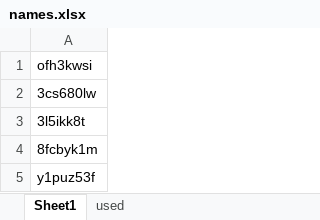
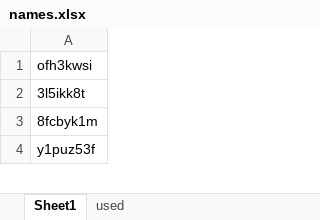
Before and after one commit to osahatano-eng/hopy, an Excel workbook: names.xlsx, sheet Sheet1, drawn as a sheet; only a part is shown; values as stored, in another font and other column widths than the file's, no borders; the diff names each change by its address in the sheet, - before the commit and + after, or states it on an @@ line.

```diff
--- a/names.xlsx (sheet Sheet1)
+++ b/names.xlsx (sheet Sheet1)
-row 2: 3cs680lw
```
Also changed, not shown: sheet used, 2 other files.
